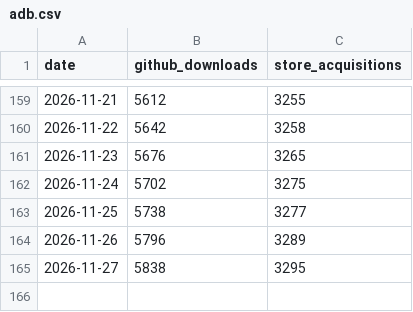
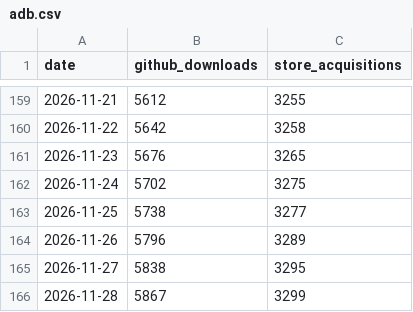
Before and after one commit to CostaFot/stats, a CSV file: data/adb.csv, drawn as a sheet; only a part is shown, gaps mark what is left out; the diff names each change by its address in the sheet, - before the commit and + after, or states it on an @@ line.

```diff
--- a/data/adb.csv
+++ b/data/adb.csv
+row 166: 2026-11-28 | 5867 | 3299
```
Also changed, not shown: data/agents.csv, data/market.csv, 1 other file.
